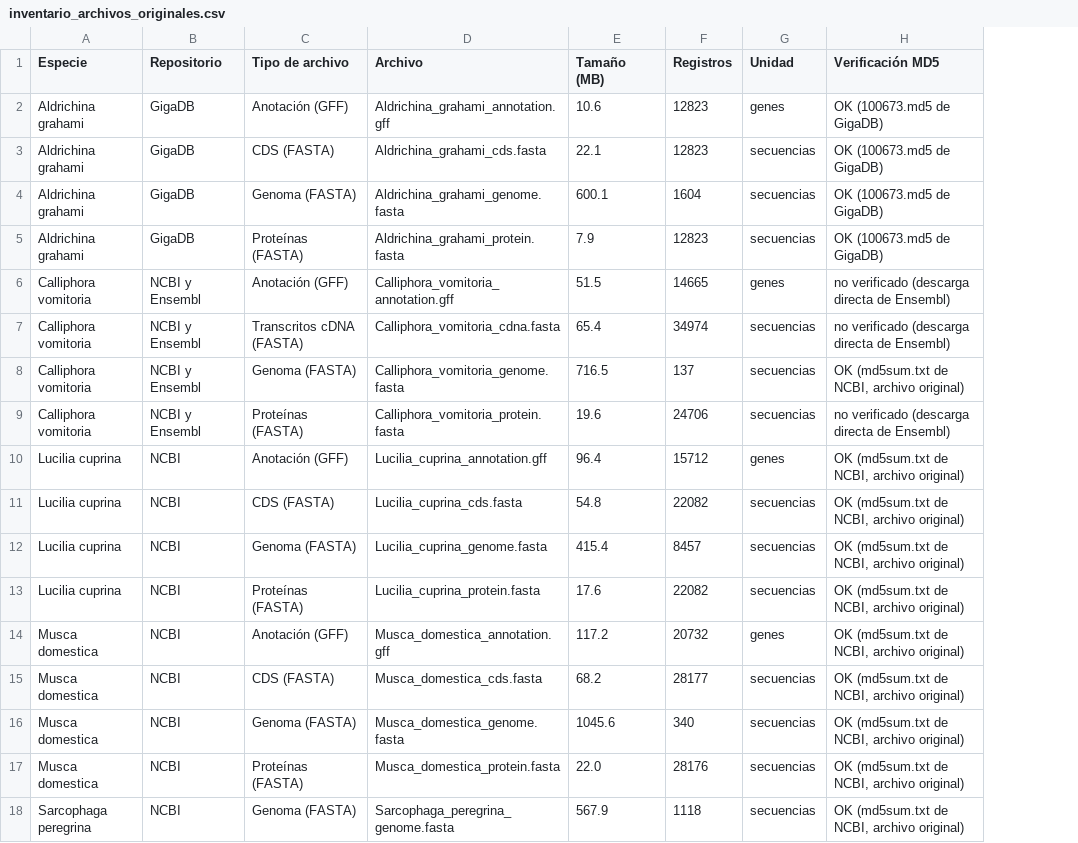
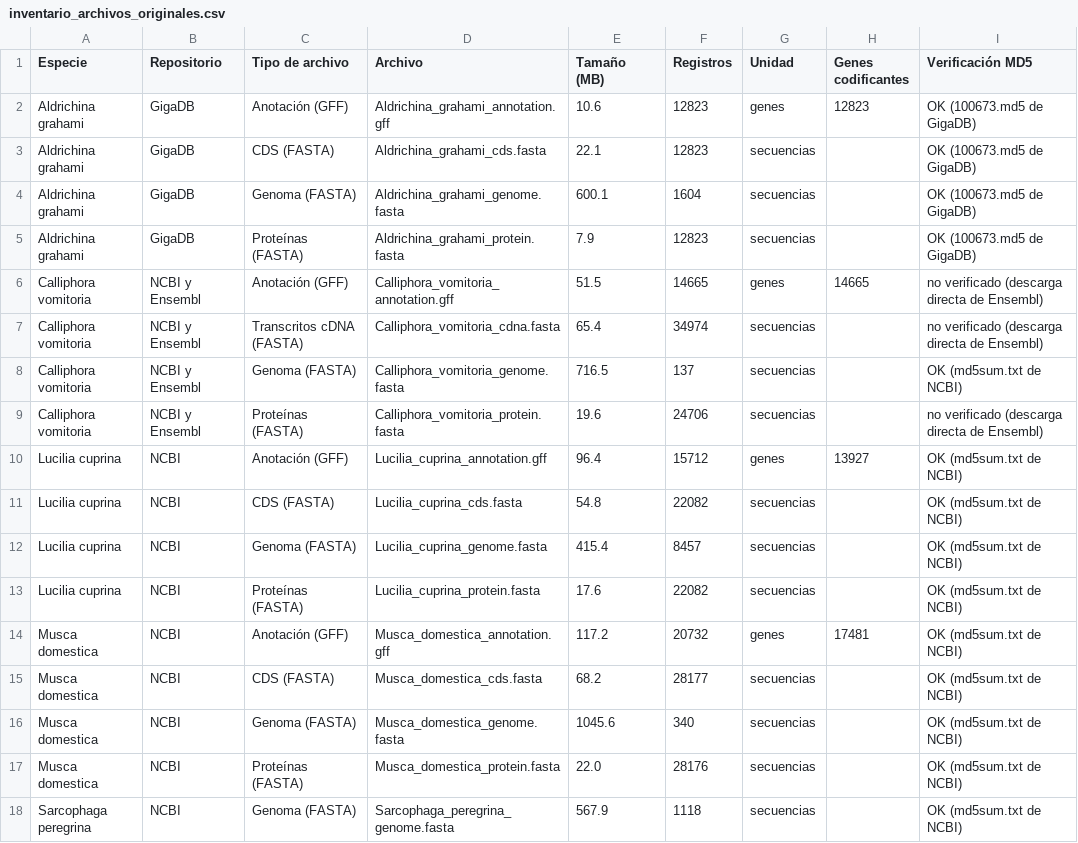
Before and after one commit to UMSS-Bolivia/dipteros-forenses-coi-ml, a CSV file: datos/fuente/estructurado/inventario_archivos_originales.csv, drawn as a sheet; addresses are those after the commit; the diff names each change by its address in the sheet, - before the commit and + after, or states it on an @@ line.

Commit message:
Inventario de archivos originales, genes codificantes y tablas del Anexo 1

```diff
--- a/datos/fuente/estructurado/inventario_archivos_originales.csv
+++ b/datos/fuente/estructurado/inventario_archivos_originales.csv
+column H (Genes codificantes), rows 2-14: 12823 |  |  |  | 14665 |  |  |  | 13927 |  |  |  | 17481
-I8 (Verificación MD5): OK (md5sum.txt de NCBI, archivo original)
+I8 (Verificación MD5): OK (md5sum.txt de NCBI)
-I10:I18 (Verificación MD5): OK (md5sum.txt de NCBI, archivo original)
+I10:I18 (Verificación MD5): OK (md5sum.txt de NCBI)
```
Also changed, not shown: 1 other file.
